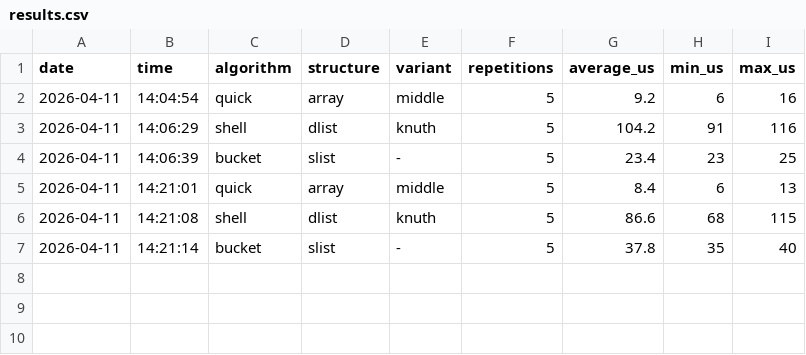
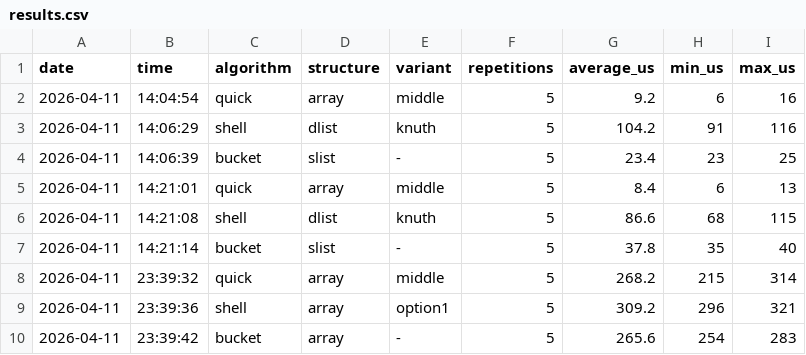
Before and after one commit to evermss/aizo-project1, a CSV file: results.csv, drawn as a sheet.

```diff
--- a/results.csv
+++ b/results.csv
@@ -7 +7,4 @@ date,time,algorithm,structure,variant,repetitions,average_us,min_us,max_us
 2026-04-11,14:21:14,bucket,slist,-,5,37.8,35,40
+2026-04-11,23:39:32,quick,array,middle,5,268.2,215,314
+2026-04-11,23:39:36,shell,array,option1,5,309.2,296,321
+2026-04-11,23:39:42,bucket,array,-,5,265.6,254,283
```
Also changed, not shown: 12 other files.
